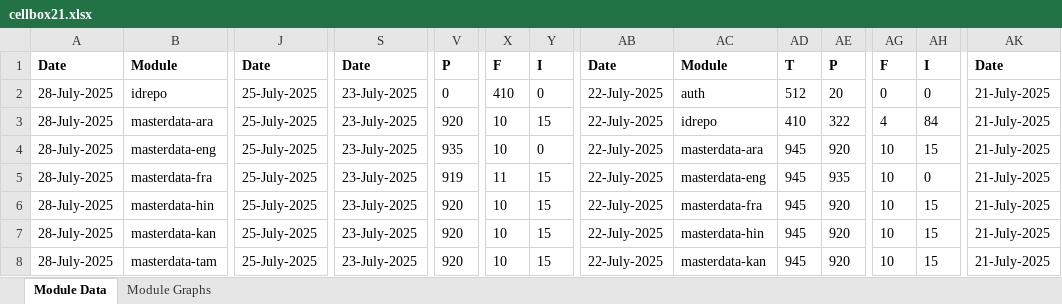
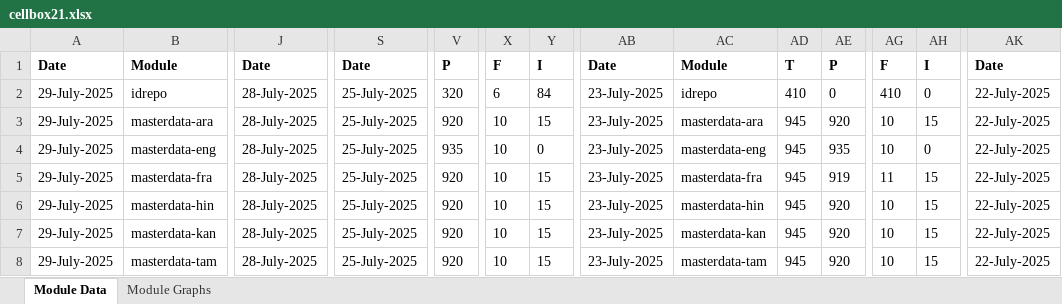
Before and after one commit to shubham17998/minio-report-tracker, an Excel workbook: minio-report-tracker/xlxs/cellbox21.xlsx, sheet Module Data, drawn as a sheet; only a part is shown, gaps mark what is left out; values as stored, in another font and other column widths than the file's, no borders; the diff covers the shown part only; the diff names each change by its address in the sheet, - before the commit and + after, or states it on an @@ line.

```diff
--- a/minio-report-tracker/xlxs/cellbox21.xlsx (sheet Module Data)
+++ b/minio-report-tracker/xlxs/cellbox21.xlsx (sheet Module Data)
-A2:A8: 28-July-2025
+A2:A8: 29-July-2025
-J2:J8: 25-July-2025
+J2:J8: 28-July-2025
-S2:S8: 23-July-2025
+S2:S8: 25-July-2025
-V2: 0
+V2: 320
-X2: 410
+X2: 6
-Y2: 0
+Y2: 84
-AB2:AB8: 22-July-2025
+AB2:AB8: 23-July-2025
-AC2: auth
+AC2: idrepo
-AD2: 512
+AD2: 410
-AE2: 20
+AE2: 0
-AG2: 0
+AG2: 410
-AK2:AK8: 21-July-2025
+AK2:AK8: 22-July-2025
-AC3: idrepo
+AC3: masterdata-ara
-AD3: 410
+AD3: 945
-AE3: 322
+AE3: 920
-AG3: 4
+AG3: 10
-AH3: 84
+AH3: 15
-AC4: masterdata-ara
+AC4: masterdata-eng
-AE4: 920
+AE4: 935
-AH4: 15
+AH4: 0
-V5: 919
+V5: 920
-X5: 11
+X5: 10
-AC5: masterdata-eng
+AC5: masterdata-fra
-AE5: 935
+AE5: 919
-AG5: 10
+AG5: 11
-AH5: 0
+AH5: 15
-AC6: masterdata-fra
+AC6: masterdata-hin
-AC7: masterdata-hin
+AC7: masterdata-kan
-AC8: masterdata-kan
+AC8: masterdata-tam
```
Also changed, not shown: 1 added row, 1 removed row and 80 edited cells elsewhere in this sheet, charts or pictures, 1 other file.
